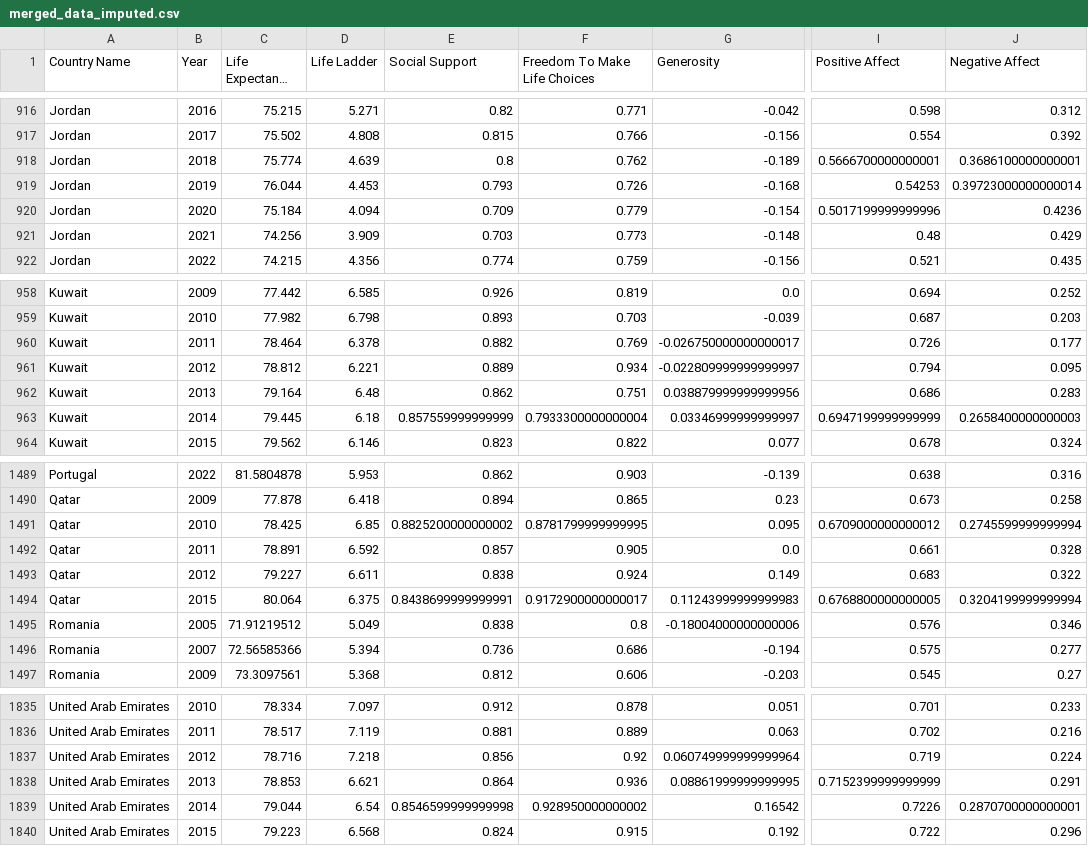
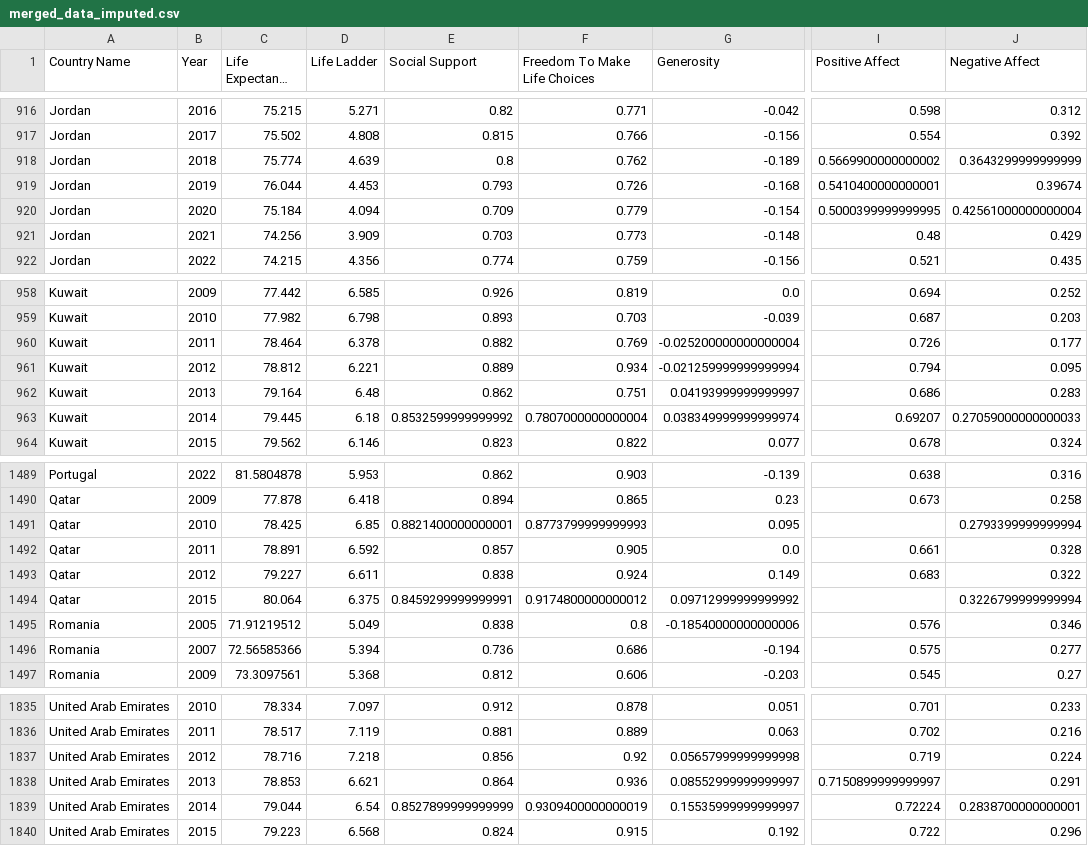
Before and after one commit to ayanahye/Final-Project-353, a CSV file: merged_data_imputed.csv, drawn as a sheet; only a part is shown, gaps mark what is left out; long unchanged cells end in …; the diff covers the shown part only; the diff names each change by its address in the sheet, - before the commit and + after, or states it on an @@ line.

```diff
--- a/merged_data_imputed.csv
+++ b/merged_data_imputed.csv
-I918 (Positive Affect): 0.5666700000000001
+I918 (Positive Affect): 0.5669900000000002
-J918 (Negative Affect): 0.3686100000000001
+J918 (Negative Affect): 0.3643299999999999
-I919 (Positive Affect): 0.54253
+I919 (Positive Affect): 0.5410400000000001
-J919 (Negative Affect): 0.39723000000000014
+J919 (Negative Affect): 0.39674
-I920 (Positive Affect): 0.5017199999999996
+I920 (Positive Affect): 0.5000399999999995
-J920 (Negative Affect): 0.4236
+J920 (Negative Affect): 0.42561000000000004
-G960 (Generosity): -0.026750000000000017
+G960 (Generosity): -0.025200000000000004
-G961 (Generosity): -0.022809999999999997
+G961 (Generosity): -0.021259999999999994
-G962 (Generosity): 0.038879999999999956
+G962 (Generosity): 0.04193999999999997
-E963 (Social Support): 0.857559999999999
+E963 (Social Support): 0.8532599999999992
-F963 (Freedom To Make Life Choices): 0.7933300000000004
+F963 (Freedom To Make Life Choices): 0.7807000000000004
-G963 (Generosity): 0.03346999999999997
+G963 (Generosity): 0.038349999999999974
-I963 (Positive Affect): 0.6947199999999999
+I963 (Positive Affect): 0.69207
-J963 (Negative Affect): 0.2658400000000003
+J963 (Negative Affect): 0.27059000000000033
-E1491 (Social Support): 0.8825200000000002
+E1491 (Social Support): 0.8821400000000001
-F1491 (Freedom To Make Life Choices): 0.8781799999999995
+F1491 (Freedom To Make Life Choices): 0.8773799999999993
-I1491 (Positive Affect): 0.6709000000000012
+I1491 (Positive Affect): (empty)
-J1491 (Negative Affect): 0.2745599999999994
+J1491 (Negative Affect): 0.2793399999999994
-E1494 (Social Support): 0.8438699999999991
+E1494 (Social Support): 0.8459299999999991
-F1494 (Freedom To Make Life Choices): 0.9172900000000017
+F1494 (Freedom To Make Life Choices): 0.9174800000000012
-G1494 (Generosity): 0.11243999999999983
+G1494 (Generosity): 0.09712999999999992
-I1494 (Positive Affect): 0.6768800000000005
+I1494 (Positive Affect): (empty)
-J1494 (Negative Affect): 0.3204199999999994
+J1494 (Negative Affect): 0.3226799999999994
-G1495 (Generosity): -0.18004000000000006
+G1495 (Generosity): -0.18540000000000006
-G1837 (Generosity): 0.060749999999999964
+G1837 (Generosity): 0.05657999999999998
-G1838 (Generosity): 0.08861999999999995
+G1838 (Generosity): 0.08552999999999997
-I1838 (Positive Affect): 0.7152399999999999
+I1838 (Positive Affect): 0.7150899999999997
-E1839 (Social Support): 0.8546599999999998
+E1839 (Social Support): 0.8527899999999999
-F1839 (Freedom To Make Life Choices): 0.928950000000002
+F1839 (Freedom To Make Life Choices): 0.9309400000000019
-G1839 (Generosity): 0.16542
+G1839 (Generosity): 0.15535999999999997
-I1839 (Positive Affect): 0.7226
+I1839 (Positive Affect): 0.72224
-J1839 (Negative Affect): 0.2870700000000001
+J1839 (Negative Affect): 0.2838700000000001
```
Also changed, not shown: 86 edited cells elsewhere in this file, countries_with_missing_data.csv, 1 other file.
